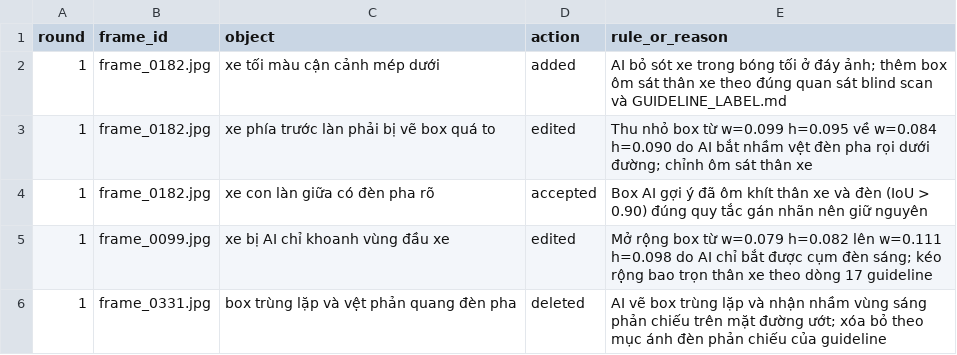
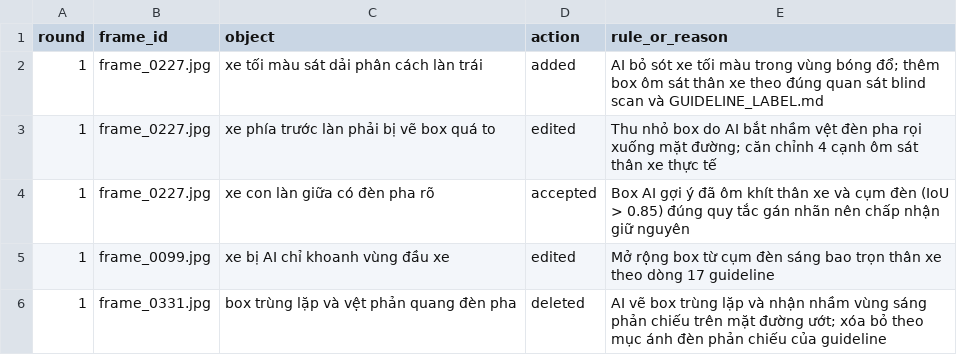
Before and after one commit to ngochieu-d/Day8-AI-Assisted-Annotation-DaoNgocHieu-2A202602081, a CSV file: reports/REVIEW_LOG.csv, drawn as a sheet.

```diff
--- a/reports/REVIEW_LOG.csv
+++ b/reports/REVIEW_LOG.csv
@@ -1,6 +1,6 @@
 round,frame_id,object,action,rule_or_reason
-1,frame_0182.jpg,xe tối màu cận cảnh mép dưới,added,AI bỏ sót xe trong bóng tối ở đáy ảnh; thêm box ôm sát thân xe theo đúng quan sát blind scan và GUIDELINE_LABEL.md
-1,frame_0182.jpg,xe phía trước làn phải bị vẽ box quá to,edited,Thu nhỏ box từ w=0.099 h=0.095 về w=0.084 h=0.090 do AI bắt nhầm vệt đèn pha rọi dưới đường; chỉnh ôm sát thân xe
-1,frame_0182.jpg,xe con làn giữa có đèn pha rõ,accepted,Box AI gợi ý đã ôm khít thân xe và đèn (IoU > 0.90) đúng quy tắc gán nhãn nên giữ nguyên
-1,frame_0099.jpg,xe bị AI chỉ khoanh vùng đầu xe,edited,Mở rộng box từ w=0.079 h=0.082 lên w=0.111 h=0.098 do AI chỉ bắt được cụm đèn sáng; kéo rộng bao trọn thân xe theo dòng 17 guideline
+1,frame_0227.jpg,xe tối màu sát dải phân cách làn trái,added,AI bỏ sót xe tối màu trong vùng bóng đổ; thêm box ôm sát thân xe theo đúng quan sát blind scan và GUIDELINE_LABEL.md
+1,frame_0227.jpg,xe phía trước làn phải bị vẽ box quá to,edited,Thu nhỏ box do AI bắt nhầm vệt đèn pha rọi xuống mặt đường; căn chỉnh 4 cạnh ôm sát thân xe thực tế
+1,frame_0227.jpg,xe con làn giữa có đèn pha rõ,accepted,Box AI gợi ý đã ôm khít thân xe và cụm đèn (IoU > 0.85) đúng quy tắc gán nhãn nên chấp nhận giữ nguyên
+1,frame_0099.jpg,xe bị AI chỉ khoanh vùng đầu xe,edited,Mở rộng box từ cụm đèn sáng bao trọn thân xe theo dòng 17 guideline
 1,frame_0331.jpg,box trùng lặp và vệt phản quang đèn pha,deleted,AI vẽ box trùng lặp và nhận nhầm vùng sáng phản chiếu trên mặt đường ướt; xóa bỏ theo mục ánh đèn phản chiếu của guideline
```
Also changed, not shown: 15 other files.
